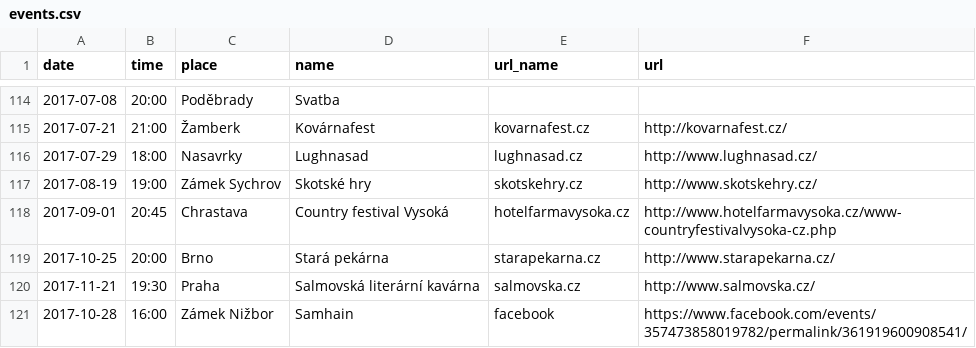
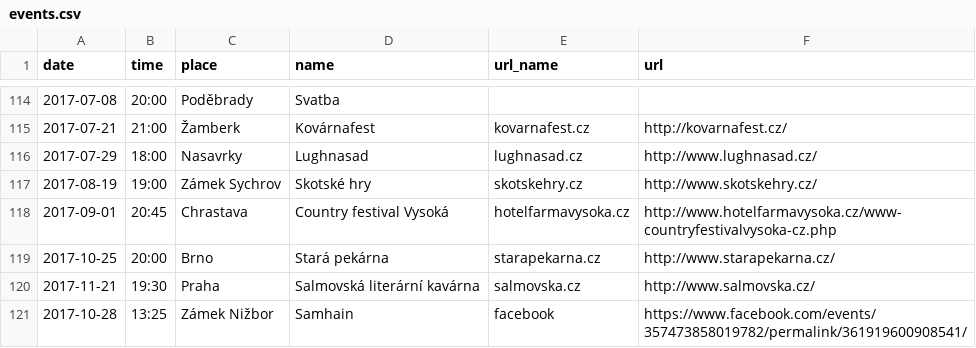
Before and after one commit to davrys/rira-web-jekyll, a CSV file: _data/events.csv, drawn as a sheet; only a part is shown, gaps mark what is left out.

Commit message:
* event

```diff
--- a/_data/events.csv
+++ b/_data/events.csv
@@ -120,2 +120,2 @@ date,time,place,name,url_name,url
 2017-11-21,19:30,Praha,Salmovská literární kavárna,salmovska.cz,http://www.salmovska.cz/
-2017-10-28,16:00,Zámek Nižbor,Samhain,facebook,https://www.facebook.com/events/357473858019782/permalink/361919600908541/
+2017-10-28,13:25,Zámek Nižbor,Samhain,facebook,https://www.facebook.com/events/357473858019782/permalink/361919600908541/
```
